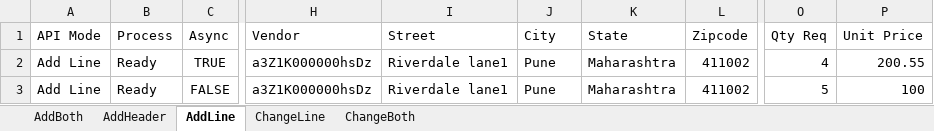
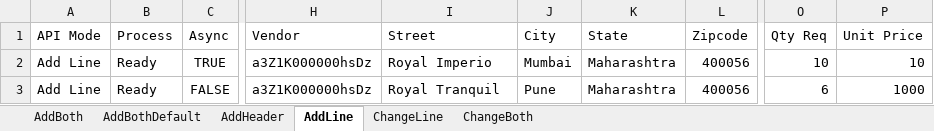
Before and after one commit to msuryawanshi20/rstk_PROVAR-COPADO, an Excel workbook: templates/POLOADER.xlsx, sheet AddLine, drawn as a sheet; only a part is shown, gaps mark what is left out; values as stored, in another font and other column widths than the file's, no borders; the diff names each change by its address in the sheet, - before the commit and + after, or states it on an @@ line.

```diff
--- a/templates/POLOADER.xlsx (sheet AddLine)
+++ b/templates/POLOADER.xlsx (sheet AddLine)
+sheet tab: AddBothDefault
-I2 (Street): Riverdale lane1
+I2 (Street): Royal Imperio
-J2 (City): Pune
+J2 (City): Mumbai
-L2:L3 (Zipcode): 411002
+L2:L3 (Zipcode): 400056
-O2 (Qty Req): 4
+O2 (Qty Req): 10
-P2 (Unit Price): 200.55
+P2 (Unit Price): 10
-I3 (Street): Riverdale lane1
+I3 (Street): Royal Tranquil
-O3 (Qty Req): 5
+O3 (Qty Req): 6
-P3 (Unit Price): 100
+P3 (Unit Price): 1000
```
Also changed, not shown: sheet ChangeLine, sheet AddHeader, sheet ChangeBoth, 11 other files.
